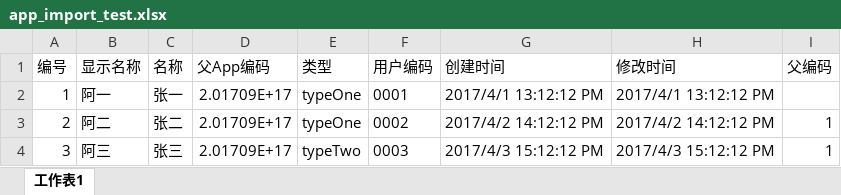
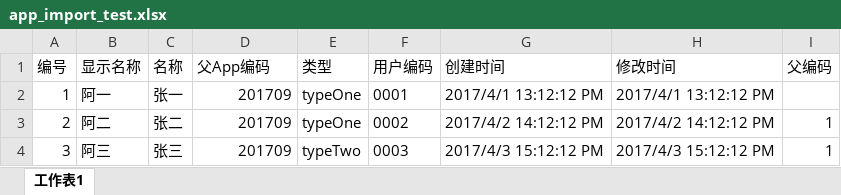
Before and after one commit to acooly/acooly-core, an Excel workbook: acooly-core-test/src/main/resources/misc/app_import_test.xlsx, sheet 工作表1, drawn as a sheet; values as stored, in another font and other column widths than the file's, no borders; the diff names each change by its address in the sheet, - before the commit and + after, or states it on an @@ line.

```diff
--- a/acooly-core-test/src/main/resources/misc/app_import_test.xlsx (sheet 工作表1)
+++ b/acooly-core-test/src/main/resources/misc/app_import_test.xlsx (sheet 工作表1)
-D2:D4 (父App编码): 2.01709E+17
+D2:D4 (父App编码): 201709
```
Also changed, not shown: 2 other files.
